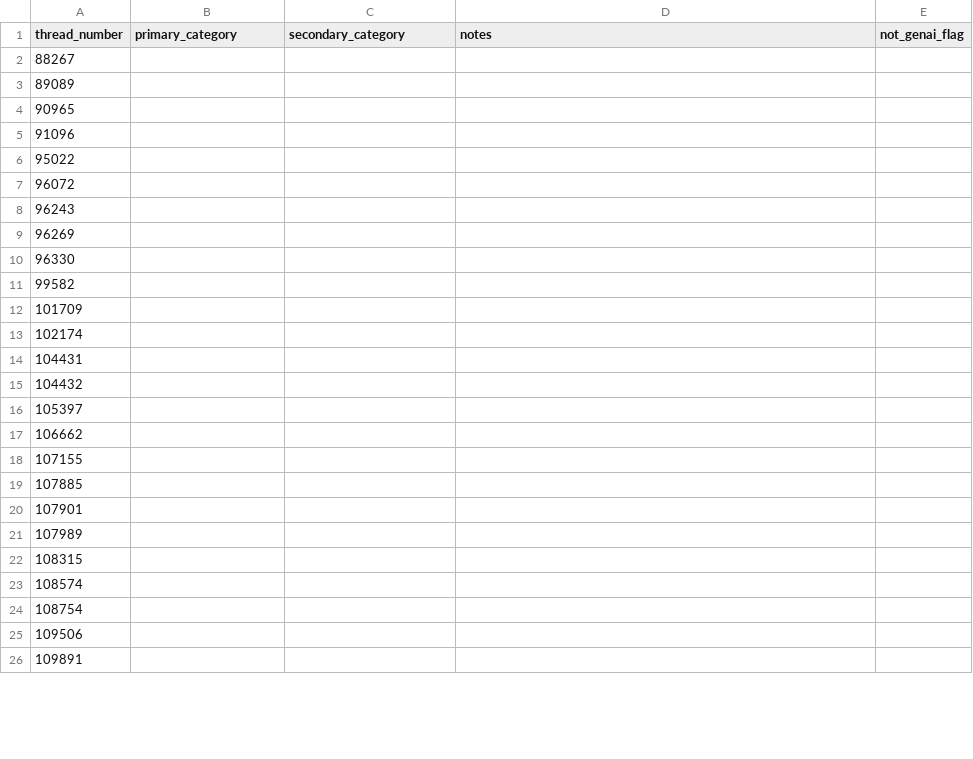
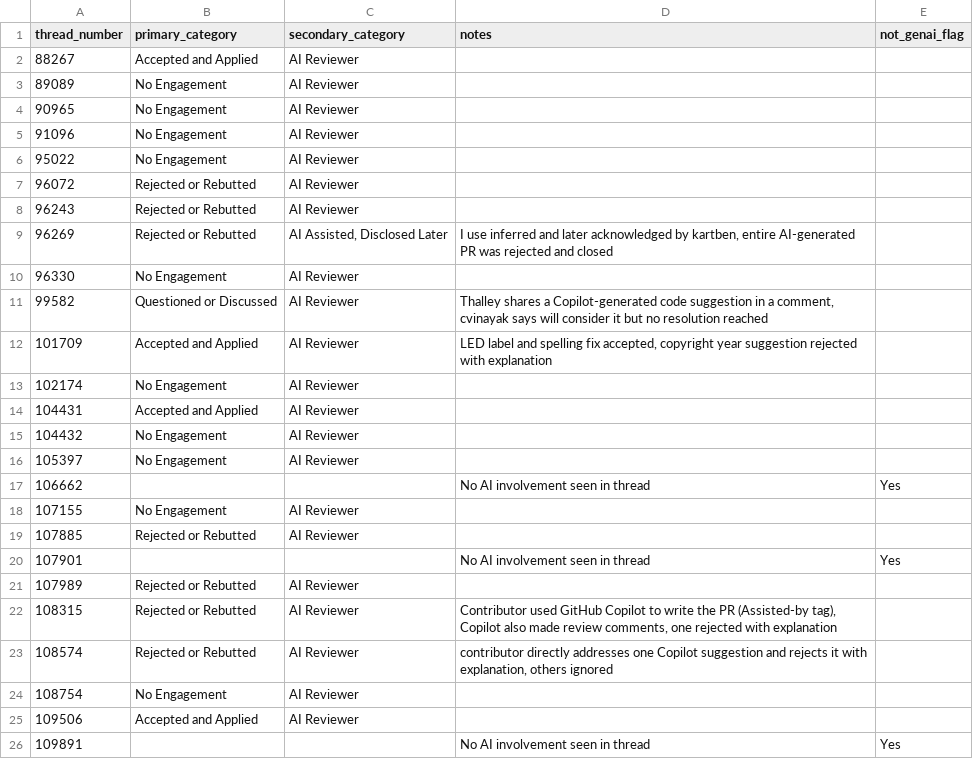
Before and after one commit to catrinacoons/CS480-Group-3-Project, a CSV file: coding_sheets/irr/alessia.csv, drawn as a sheet; only a part is shown; the diff covers the shown part only.

Commit message:
added alessias irr

```diff
--- a/coding_sheets/irr/alessia.csv
+++ b/coding_sheets/irr/alessia.csv
@@ -1,26 +1,26 @@
 thread_number,primary_category,secondary_category,notes,not_genai_flag
-88267,,,,
-89089,,,,
-90965,,,,
-91096,,,,
-95022,,,,
-96072,,,,
-96243,,,,
-96269,,,,
-96330,,,,
-99582,,,,
-101709,,,,
-102174,,,,
-104431,,,,
-104432,,,,
-105397,,,,
-106662,,,,
-107155,,,,
-107885,,,,
-107901,,,,
-107989,,,,
-108315,,,,
-108574,,,,
-108754,,,,
-109506,,,,
-109891,,,,
+88267,Accepted and Applied,AI Reviewer,,
+89089,No Engagement,AI Reviewer,,
+90965,No Engagement,AI Reviewer,,
+91096,No Engagement,AI Reviewer,,
+95022,No Engagement,AI Reviewer,,
+96072,Rejected or Rebutted,AI Reviewer,,
+96243,Rejected or Rebutted,AI Reviewer,,
+96269,Rejected or Rebutted,"AI Assisted, Disclosed Later","I use inferred and later acknowledged by kartben, entire AI-generated PR was rejected and closed",
+96330,No Engagement,AI Reviewer,,
+99582,Questioned or Discussed,AI Reviewer,"Thalley shares a Copilot-generated code suggestion in a comment, cvinayak says will consider it but no resolution reached",
+101709,Accepted and Applied,AI Reviewer,"LED label and spelling fix accepted, copyright year suggestion rejected with explanation",
+102174,No Engagement,AI Reviewer,,
+104431,Accepted and Applied,AI Reviewer,,
+104432,No Engagement,AI Reviewer,,
+105397,No Engagement,AI Reviewer,,
+106662,,,"No AI involvement seen in thread",Yes
+107155,No Engagement,AI Reviewer,,
+107885,Rejected or Rebutted,AI Reviewer,,
+107901,,,"No AI involvement seen in thread",Yes
+107989,Rejected or Rebutted,AI Reviewer,,
+108315,Rejected or Rebutted,AI Reviewer,"Contributor used GitHub Copilot to write the PR (Assisted-by tag), Copilot also made review comments, one rejected with explanation",
+108574,Rejected or Rebutted,AI Reviewer,"contributor directly addresses one Copilot suggestion and rejects it with explanation, others ignored",
+108754,No Engagement,AI Reviewer,,
+109506,Accepted and Applied,AI Reviewer,,
+109891,,,"No AI involvement seen in thread",Yes
```
Also changed, not shown: 1 removed row and 76 edited cells elsewhere in this file.
